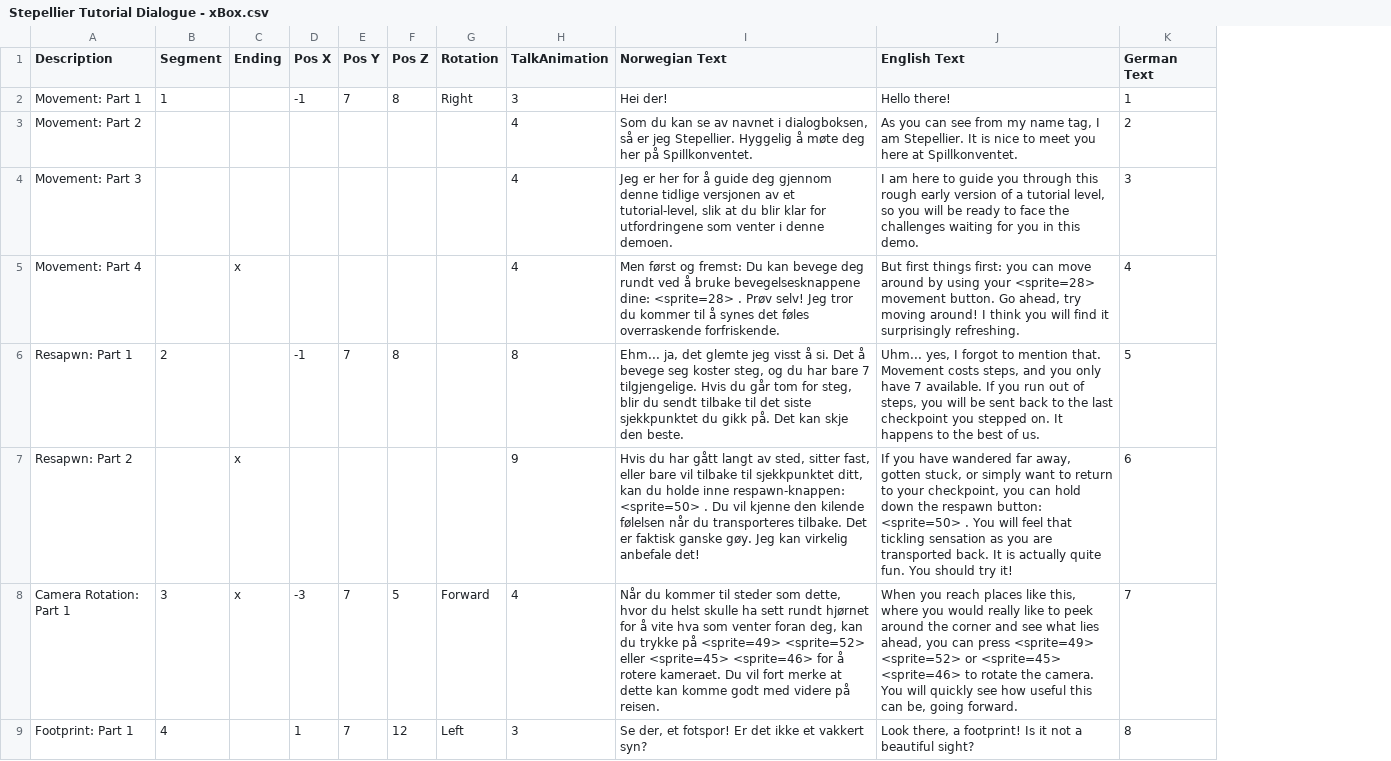
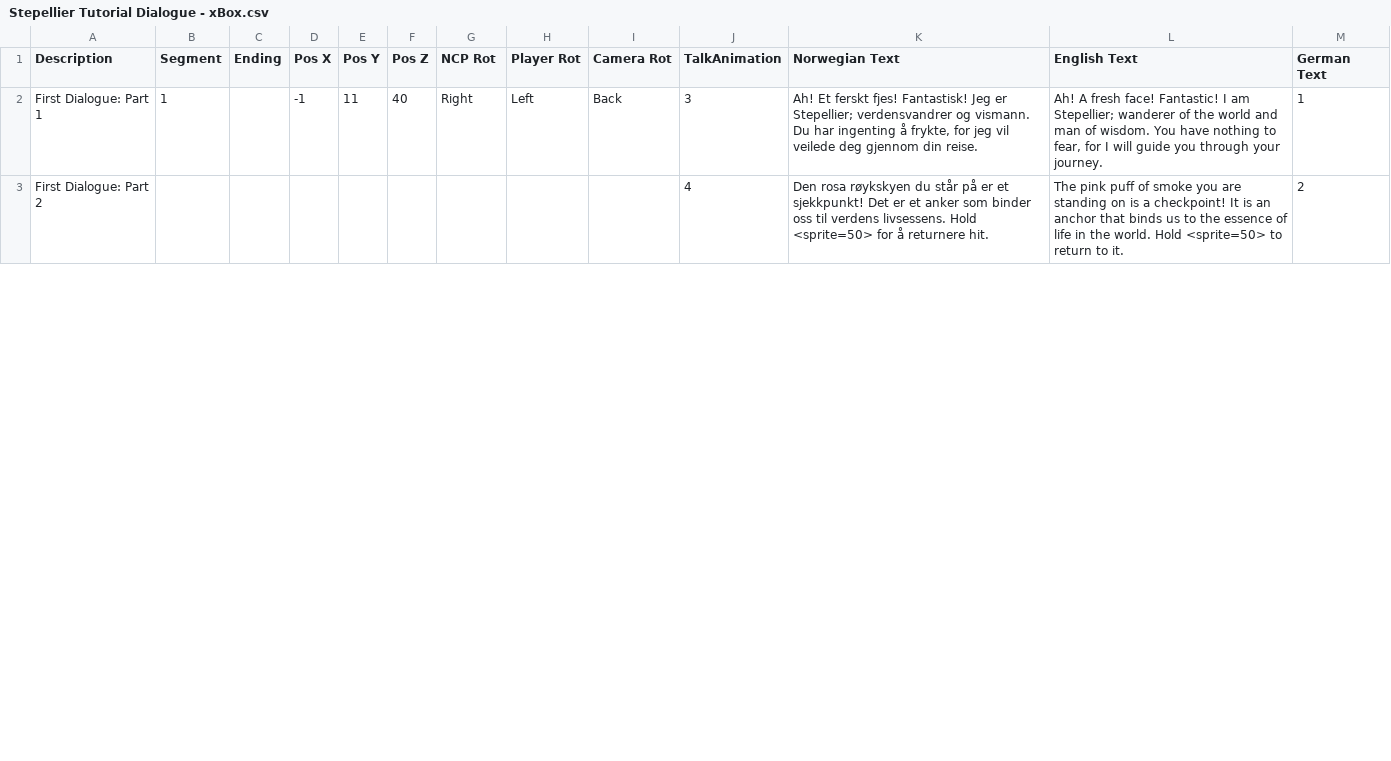
Before and after one commit to Bsktrrl/Steps, a CSV file: Assets/Documents/Tutorial/Stepellier Tutorial Dialogue - xBox.csv, drawn as a sheet; only a part is shown; removed rows and columns are numbered as before the commit, all else as after; the diff covers the shown part only; the diff names each change by its address in the sheet, - before the commit and + after, or states it on an @@ line.

```diff
--- a/Assets/Documents/Tutorial/Stepellier Tutorial Dialogue - xBox.csv
+++ b/Assets/Documents/Tutorial/Stepellier Tutorial Dialogue - xBox.csv
+column H (Player Rot), row 2: Left
+column I (Camera Rot), row 2: Back
-G1: Rotation
+G1: NCP Rot
-A2 (Description): Movement: Part 1
+A2 (Description): First Dialogue: Part 1
-E2 (Pos Y): 7
+E2 (Pos Y): 11
-F2 (Pos Z): 8
+F2 (Pos Z): 40
-K2 (Norwegian Text): Hei der!
+K2 (Norwegian Text): Ah! Et ferskt fjes! Fantastisk! Jeg er Stepellier; verdensvandrer og vismann. Du har ingenting å frykte, for jeg vil veilede deg gjennom din reise.
-L2 (English Text): Hello there!
+L2 (English Text): Ah! A fresh face! Fantastic! I am Stepellier; wanderer of the world and man of wisdom. You have nothing to fear, for I will guide you through your journey.
-A3 (Description): Movement: Part 2
+A3 (Description): First Dialogue: Part 2
-K3 (Norwegian Text): Som du kan se av navnet i dialogboksen, så er jeg Stepellier. Hyggelig å møte deg her på Spillkonventet.
+K3 (Norwegian Text): Den rosa røykskyen du står på er et sjekkpunkt! Det er et anker som binder oss til verdens livsessens. Hold <sprite=50> for å returnere hit.
-L3 (English Text): As you can see from my name tag, I am Stepellier. It is nice to meet you here at Spillkonventet.
+L3 (English Text): The pink puff of smoke you are standing on is a checkpoint! It is an anchor that binds us to the essence of life in the world. Hold <sprite=50> to return to it.
-row 4: Movement: Part 3 |  |  |  |  |  |  | 4 | Jeg er her for å guide deg gjennom denne tidlige versjonen av et tutorial-level, slik at du blir klar for utfordringene som venter i denne demoen. | I am here to guide you through this rough early version of a tutorial level, so you will be ready to face the challenges waiting for you in this demo. | 3
-row 5: Movement: Part 4 |  | x |  |  |  |  | 4 | Men først og fremst: Du kan bevege deg rundt ved å bruke bevegelsesknappene dine: <sprite=28> . Prøv selv! Jeg tror du kommer til å synes det føles overraskende forfriskende. | But first things first: you can move around by using your <sprite=28> movement button. Go ahead, try moving around! I think you will find it surprisingly refreshing. | 4
-row 6: Resapwn: Part 1 | 2 |  | -1 | 7 | 8 |  | 8 | Ehm... ja, det glemte jeg visst å si. Det å bevege seg koster steg, og du har bare 7 tilgjengelige. Hvis du går tom for steg, blir du sendt tilbake til det siste sjekkpunktet du gikk på. Det kan skje den beste. | Uhm... yes, I forgot to mention that. Movement costs steps, and you only have 7 available. If you run out of steps, you will be sent back to the last checkpoint you stepped on. It happens to the best of us. | 5
-row 7: Resapwn: Part 2 |  | x |  |  |  |  | 9 | Hvis du har gått langt av sted, sitter fast, eller bare vil tilbake til sjekkpunktet ditt, kan du holde inne respawn-knappen: <sprite=50> . Du vil kjenne den kilende følelsen når du transporteres tilbake. Det er faktisk ganske gøy. Jeg kan virkelig anbefale det! | If you have wandered far away, gotten stuck, or simply want to return to your checkpoint, you can hold down the respawn button: <sprite=50> . You will feel that tickling sensation as you are transported back. It is actually quite fun. You should try it! | 6
-row 8: Camera Rotation: Part 1 | 3 | x | -3 | 7 | 5 | Forward | 4 | Når du kommer til steder som dette, hvor du helst skulle ha sett rundt hjørnet for å vite hva som venter foran deg, kan du trykke på <sprite=49> <sprite=52> eller <sprite=45> <sprite=46> for å rotere kameraet. Du vil fort merke at dette kan komme godt med videre på reisen. | When you reach places like this, where you would really like to peek around the corner and see what lies ahead, you can press <sprite=49> <sprite=52> or <sprite=45> <sprite=46> to rotate the camera. You will quickly see how useful this can be, going forward. | 7
-row 9: Footprint: Part 1 | 4 |  | 1 | 7 | 12 | Left | 3 | Se der, et fotspor! Er det ikke et vakkert syn? | Look there, a footprint! Is it not a beautiful sight? | 8
```
Also changed, not shown: 3 added rows, 14 removed rows and 24 edited cells elsewhere in this file, Assets/Documents/Tutorial/Stepellier Tutorial Dialogue - Keyboard.csv, Assets/Documents/Tutorial/Stepellier Tutorial Dialogue - PlayStation.csv, 5 other files.
